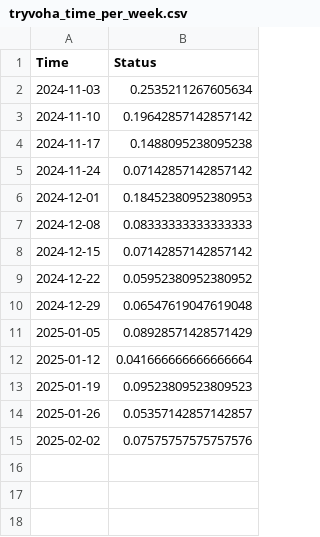
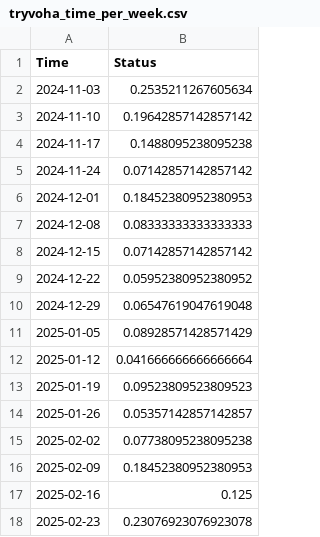
Before and after one commit to riwnodennyk/tryvoha, a CSV file: tryvoha_time_per_week.csv, drawn as a sheet.

Commit message:
feb 24 data

```diff
--- a/tryvoha_time_per_week.csv
+++ b/tryvoha_time_per_week.csv
@@ -14,2 +14,5 @@ Time,Status
 2025-01-26,0.05357142857142857
-2025-02-02,0.07575757575757576
+2025-02-02,0.07738095238095238
+2025-02-09,0.18452380952380953
+2025-02-16,0.125
+2025-02-23,0.23076923076923078
```
Also changed, not shown: 2 other files.
